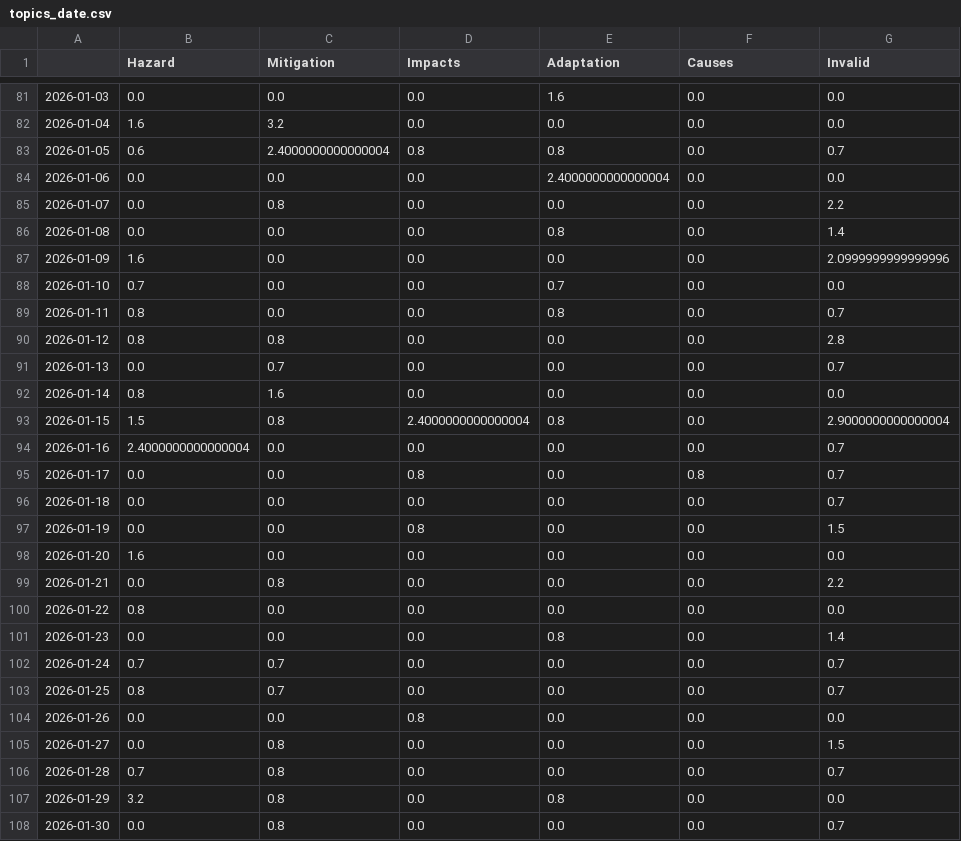
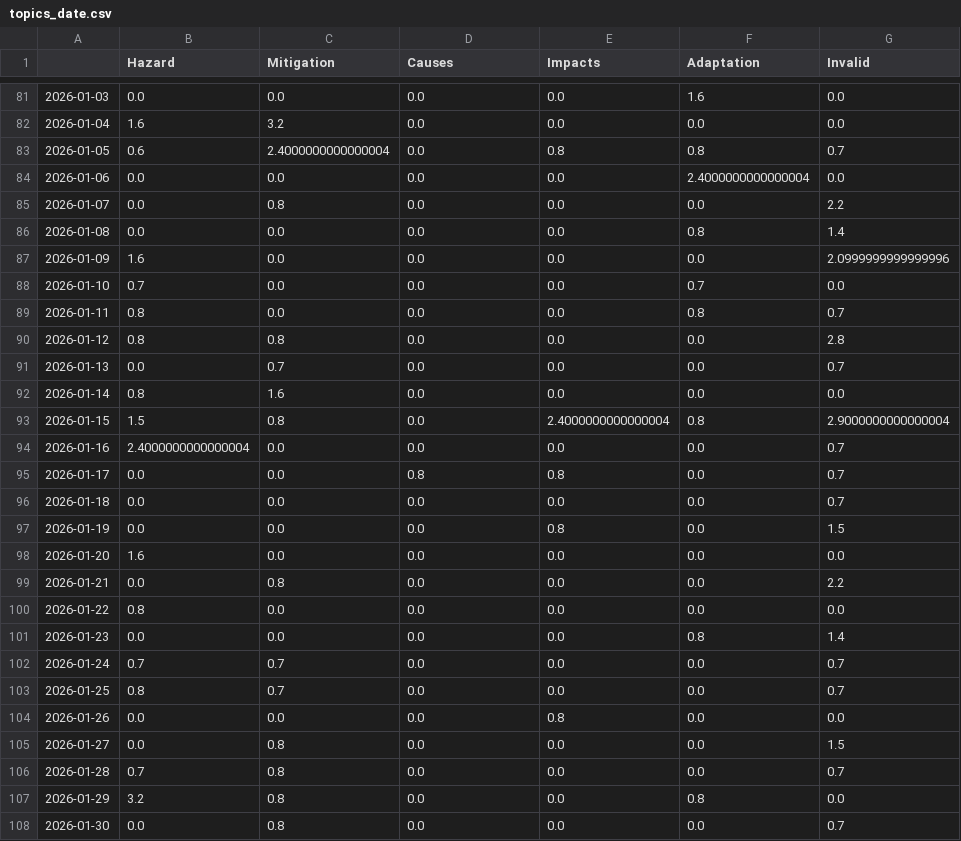
Before and after one commit to svpblank1/FogIsComing, a CSV file: csv/topics_date.csv, drawn as a sheet; only a part is shown, gaps mark what is left out; the diff covers the shown part only.

```diff
--- a/csv/topics_date.csv
+++ b/csv/topics_date.csv
@@ -1 +1 @@
-,Hazard,Mitigation,Impacts,Adaptation,Causes,Invalid
+,Hazard,Mitigation,Causes,Impacts,Adaptation,Invalid
@@ -81,10 +81,10 @@
-2026-01-03,0.0,0.0,0.0,1.6,0.0,0.0
+2026-01-03,0.0,0.0,0.0,0.0,1.6,0.0
 2026-01-04,1.6,3.2,0.0,0.0,0.0,0.0
-2026-01-05,0.6,2.4000000000000004,0.8,0.8,0.0,0.7
-2026-01-06,0.0,0.0,0.0,2.4000000000000004,0.0,0.0
+2026-01-05,0.6,2.4000000000000004,0.0,0.8,0.8,0.7
+2026-01-06,0.0,0.0,0.0,0.0,2.4000000000000004,0.0
 2026-01-07,0.0,0.8,0.0,0.0,0.0,2.2
-2026-01-08,0.0,0.0,0.0,0.8,0.0,1.4
+2026-01-08,0.0,0.0,0.0,0.0,0.8,1.4
 2026-01-09,1.6,0.0,0.0,0.0,0.0,2.0999999999999996
-2026-01-10,0.7,0.0,0.0,0.7,0.0,0.0
-2026-01-11,0.8,0.0,0.0,0.8,0.0,0.7
+2026-01-10,0.7,0.0,0.0,0.0,0.7,0.0
+2026-01-11,0.8,0.0,0.0,0.0,0.8,0.7
 2026-01-12,0.8,0.8,0.0,0.0,0.0,2.8
@@ -92,7 +92,7 @@
 2026-01-14,0.8,1.6,0.0,0.0,0.0,0.0
-2026-01-15,1.5,0.8,2.4000000000000004,0.8,0.0,2.9000000000000004
+2026-01-15,1.5,0.8,0.0,2.4000000000000004,0.8,2.9000000000000004
 2026-01-16,2.4000000000000004,0.0,0.0,0.0,0.0,0.7
-2026-01-17,0.0,0.0,0.8,0.0,0.8,0.7
+2026-01-17,0.0,0.0,0.8,0.8,0.0,0.7
 2026-01-18,0.0,0.0,0.0,0.0,0.0,0.7
-2026-01-19,0.0,0.0,0.8,0.0,0.0,1.5
+2026-01-19,0.0,0.0,0.0,0.8,0.0,1.5
 2026-01-20,1.6,0.0,0.0,0.0,0.0,0.0
@@ -100,9 +100,9 @@
 2026-01-22,0.8,0.0,0.0,0.0,0.0,0.0
-2026-01-23,0.0,0.0,0.0,0.8,0.0,1.4
+2026-01-23,0.0,0.0,0.0,0.0,0.8,1.4
 2026-01-24,0.7,0.7,0.0,0.0,0.0,0.7
 2026-01-25,0.8,0.7,0.0,0.0,0.0,0.7
-2026-01-26,0.0,0.0,0.8,0.0,0.0,0.0
+2026-01-26,0.0,0.0,0.0,0.8,0.0,0.0
 2026-01-27,0.0,0.8,0.0,0.0,0.0,1.5
 2026-01-28,0.7,0.8,0.0,0.0,0.0,0.7
-2026-01-29,3.2,0.8,0.0,0.8,0.0,0.0
+2026-01-29,3.2,0.8,0.0,0.0,0.8,0.0
 2026-01-30,0.0,0.8,0.0,0.0,0.0,0.7
```
Also changed, not shown: 1 added row and 68 edited cells elsewhere in this file, 5 other files.
